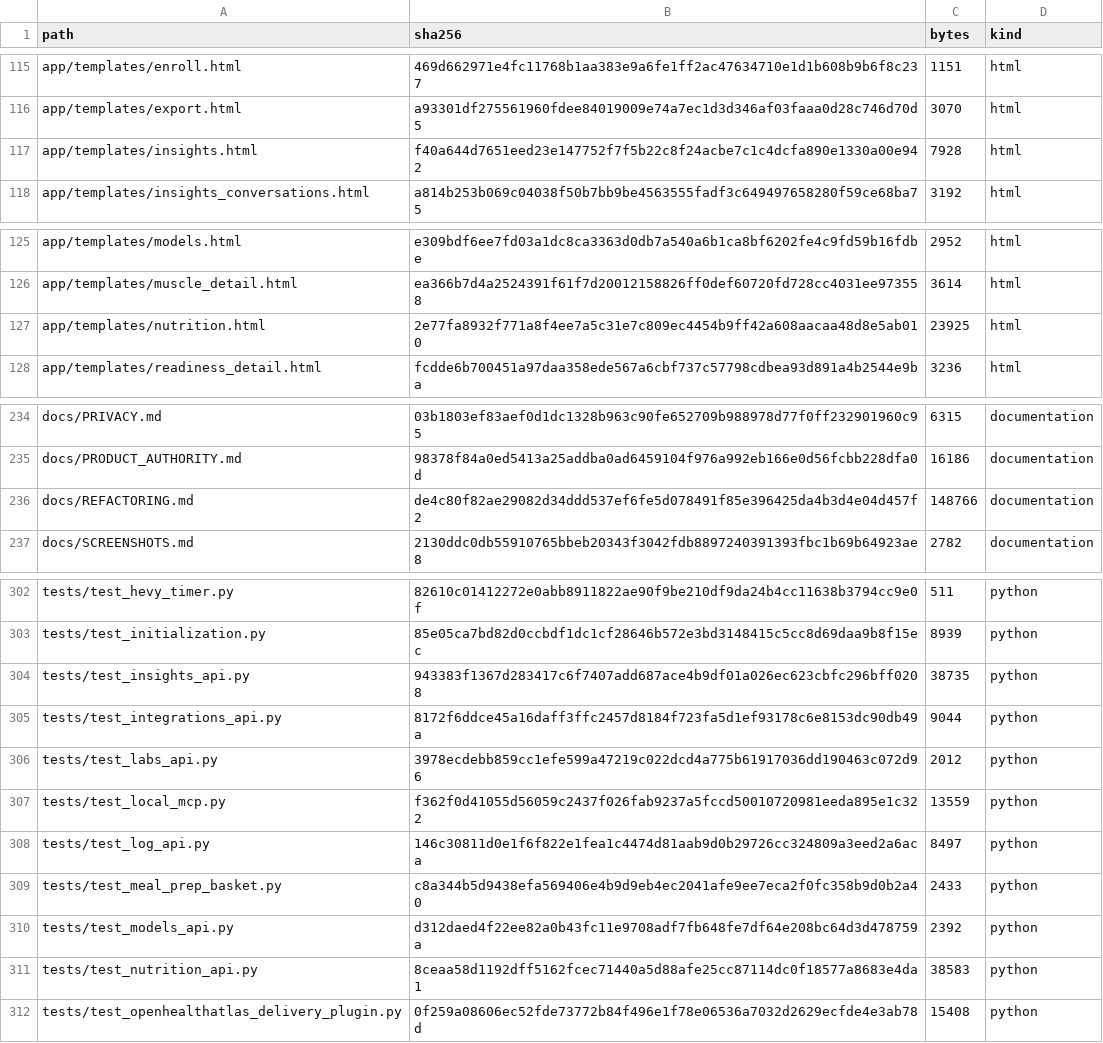
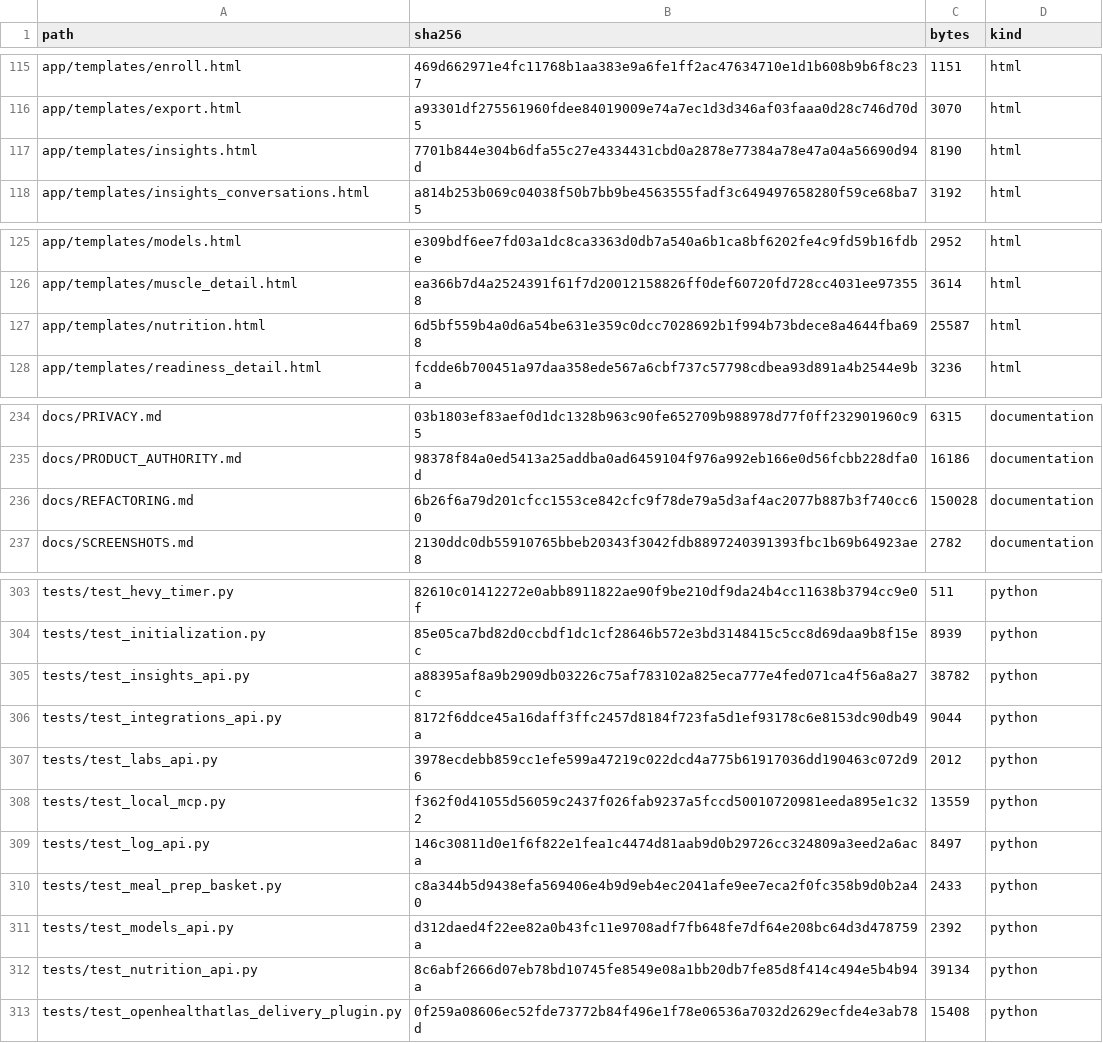
Before and after one commit to kajeesan/Open-Health-Atlas, a TSV file: RELEASE_MANIFEST.tsv, drawn as a sheet; only a part is shown, gaps mark what is left out; the diff covers the shown part only.

```diff
--- a/RELEASE_MANIFEST.tsv
+++ b/RELEASE_MANIFEST.tsv
@@ -116,3 +116,3 @@ app/templates/enroll.html	469d662971e4fc11768b1aa383e9a6fe1ff2ac47634710e1d1b608
 app/templates/export.html	a93301df275561960fdee84019009e74a7ec1d3d346af03faaa0d28c746d70d5	3070	html
-app/templates/insights.html	f40a644d7651eed23e147752f7f5b22c8f24acbe7c1c4dcfa890e1330a00e942	7928	html
+app/templates/insights.html	7701b844e304b6dfa55c27e4334431cbd0a2878e77384a78e47a04a56690d94d	8190	html
 app/templates/insights_conversations.html	a814b253b069c04038f50b7bb9be4563555fadf3c649497658280f59ce68ba75	3192	html
@@ -126,3 +126,3 @@ app/templates/models.html	e309bdf6ee7fd03a1dc8ca3363d0db7a540a6b1ca8bf6202fe4c9f
 app/templates/muscle_detail.html	ea366b7d4a2524391f61f7d20012158826ff0def60720fd728cc4031ee973558	3614	html
-app/templates/nutrition.html	2e77fa8932f771a8f4ee7a5c31e7c809ec4454b9ff42a608aacaa48d8e5ab010	23925	html
+app/templates/nutrition.html	6d5bf559b4a0d6a54be631e359c0dcc7028692b1f994b73bdece8a4644fba698	25587	html
 app/templates/readiness_detail.html	fcdde6b700451a97daa358ede567a6cbf737c57798cdbea93d891a4b2544e9ba	3236	html
@@ -235,3 +235,3 @@ docs/PRIVACY.md	03b1803ef83aef0d1dc1328b963c90fe652709b988978d77f0ff232901960c95
 docs/PRODUCT_AUTHORITY.md	98378f84a0ed5413a25addba0ad6459104f976a992eb166e0d56fcbb228dfa0d	16186	documentation
-docs/REFACTORING.md	de4c80f82ae29082d34ddd537ef6fe5d078491f85e396425da4b3d4e04d457f2	148766	documentation
+docs/REFACTORING.md	6b26f6a79d201cfcc1553ce842cfc9f78de79a5d3af4ac2077b887b3f740cc60	150028	documentation
 docs/SCREENSHOTS.md	2130ddc0db55910765bbeb20343f3042fdb8897240391393fbc1b69b64923ae8	2782	documentation
@@ -303,3 +304,3 @@ tests/test_hevy_timer.py	82610c01412272e0abb8911822ae90f9be210df9da24b4cc11638b3
 tests/test_initialization.py	85e05ca7bd82d0ccbdf1dc1cf28646b572e3bd3148415c5cc8d69daa9b8f15ec	8939	python
-tests/test_insights_api.py	943383f1367d283417c6f7407add687ace4b9df01a026ec623cbfc296bff0208	38735	python
+tests/test_insights_api.py	a88395af8a9b2909db03226c75af783102a825eca777e4fed071ca4f56a8a27c	38782	python
 tests/test_integrations_api.py	8172f6ddce45a16daff3ffc2457d8184f723fa5d1ef93178c6e8153dc90db49a	9044	python
@@ -310,3 +311,3 @@ tests/test_meal_prep_basket.py	c8a344b5d9438efa569406e4b9d9eb4ec2041afe9ee7eca2f
 tests/test_models_api.py	d312daed4f22ee82a0b43fc11e9708adf7fb648fe7df64e208bc64d3d478759a	2392	python
-tests/test_nutrition_api.py	8ceaa58d1192dff5162fcec71440a5d88afe25cc87114dc0f18577a8683e4da1	38583	python
+tests/test_nutrition_api.py	8c6abf2666d07eb78bd10745fe8549e08a1bb20db7fe85d8f414c494e5b4b94a	39134	python
 tests/test_openhealthatlas_delivery_plugin.py	0f259a08606ec52fde73772b84f496e1f78e06536a7032d2629ecfde4e3ab78d	15408	python
```
Also changed, not shown: 1 added row and 12 edited cells elsewhere in this file, 12 other files.
